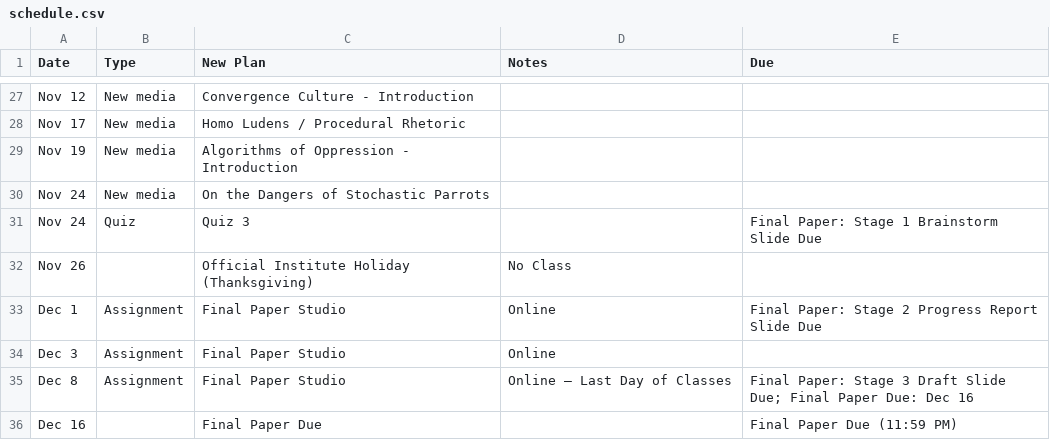
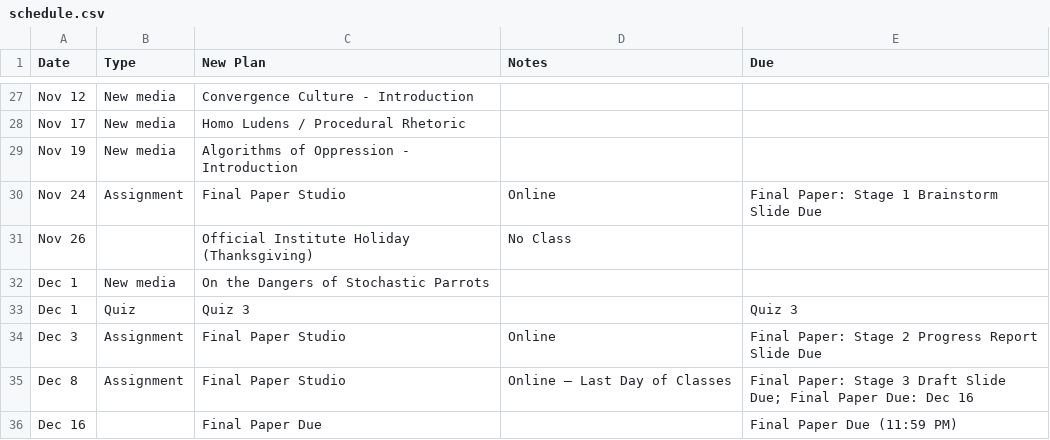
Before and after one commit to Cecile1222/LMC2400, a CSV file: schedule.csv, drawn as a sheet; only a part is shown, gaps mark what is left out.

Commit message:
Reschedule: Move Stochastic Parrots & Quiz 3 to Dec 1; dedicated Final Paper Studio Stage 1 on Nov 24

```diff
--- a/schedule.csv
+++ b/schedule.csv
@@ -32,7 +32,7 @@ Nov 17,New media,Homo Ludens / Procedural Rhetoric,,
 Nov 19,New media,Algorithms of Oppression - Introduction,,
-Nov 24,New media,On the Dangers of Stochastic Parrots,,
-Nov 24,Quiz,Quiz 3,,Final Paper: Stage 1 Brainstorm Slide Due
+Nov 24,Assignment,Final Paper Studio,Online,Final Paper: Stage 1 Brainstorm Slide Due
 Nov 26,,Official Institute Holiday (Thanksgiving),No Class,
-Dec 1,Assignment,Final Paper Studio,Online,Final Paper: Stage 2 Progress Report Slide Due
-Dec 3,Assignment,Final Paper Studio,Online,
+Dec 1,New media,On the Dangers of Stochastic Parrots,,
+Dec 1,Quiz,Quiz 3,,Quiz 3
+Dec 3,Assignment,Final Paper Studio,Online,Final Paper: Stage 2 Progress Report Slide Due
 Dec 8,Assignment,Final Paper Studio,Online — Last Day of Classes,Final Paper: Stage 3 Draft Slide Due; Final Paper Due: Dec 16
```
Also changed, not shown: schedule_fall2026.csv, 1 other file.
